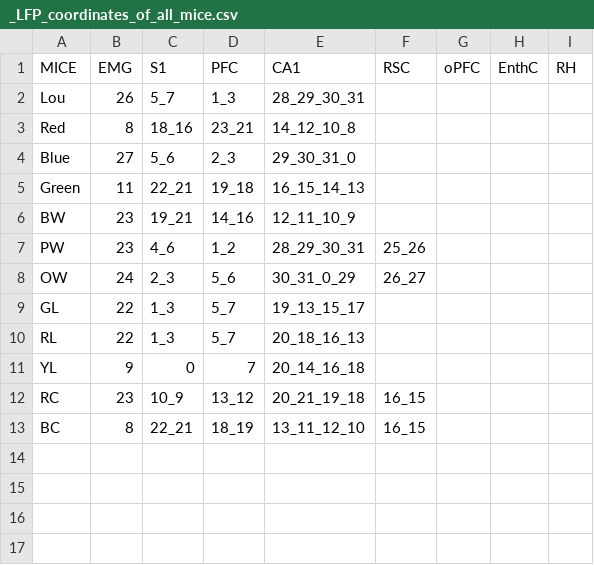
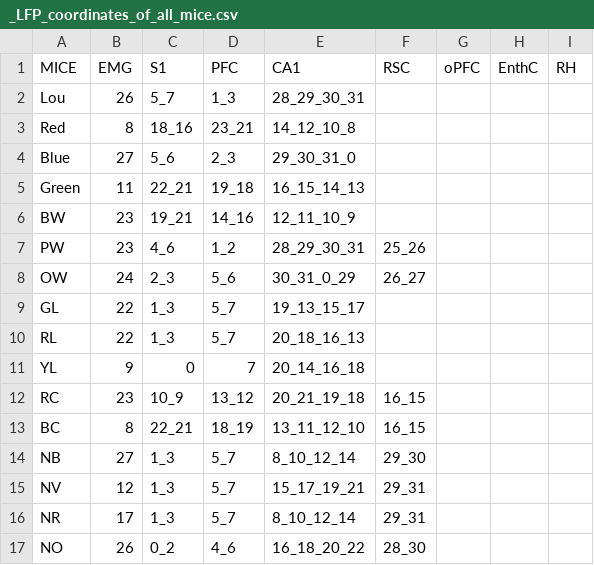
Before and after one commit to melodieborel/HayLabAnalysis, a CSV file: python/_LFP_coordinates_of_all_mice.csv, drawn as a sheet.

Commit message:
LFP coordinates

```diff
--- a/python/_LFP_coordinates_of_all_mice.csv
+++ b/python/_LFP_coordinates_of_all_mice.csv
@@ -13 +13,5 @@ RC,23,10_9,13_12,20_21_19_18,16_15,,,,
 BC,8,22_21,18_19,13_11_12_10,16_15,,,,
+NB, 27, 1_3, 5_7, 8_10_12_14, 29_30,,,,
+NV, 12, 1_3, 5_7, 15_17_19_21, 29_31,,,,
+NR, 17, 1_3,5_7, 8_10_12_14, 29_31,,,,
+NO, 26, 0_2, 4_6, 16_18_20_22, 28_30,,,,
```
